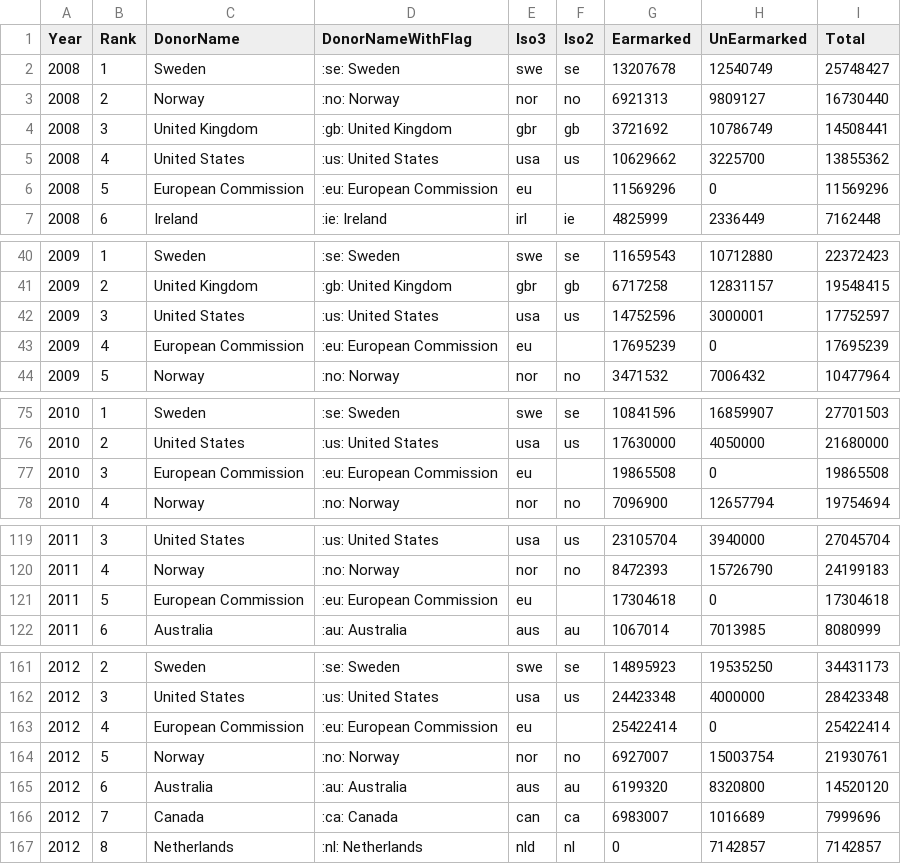
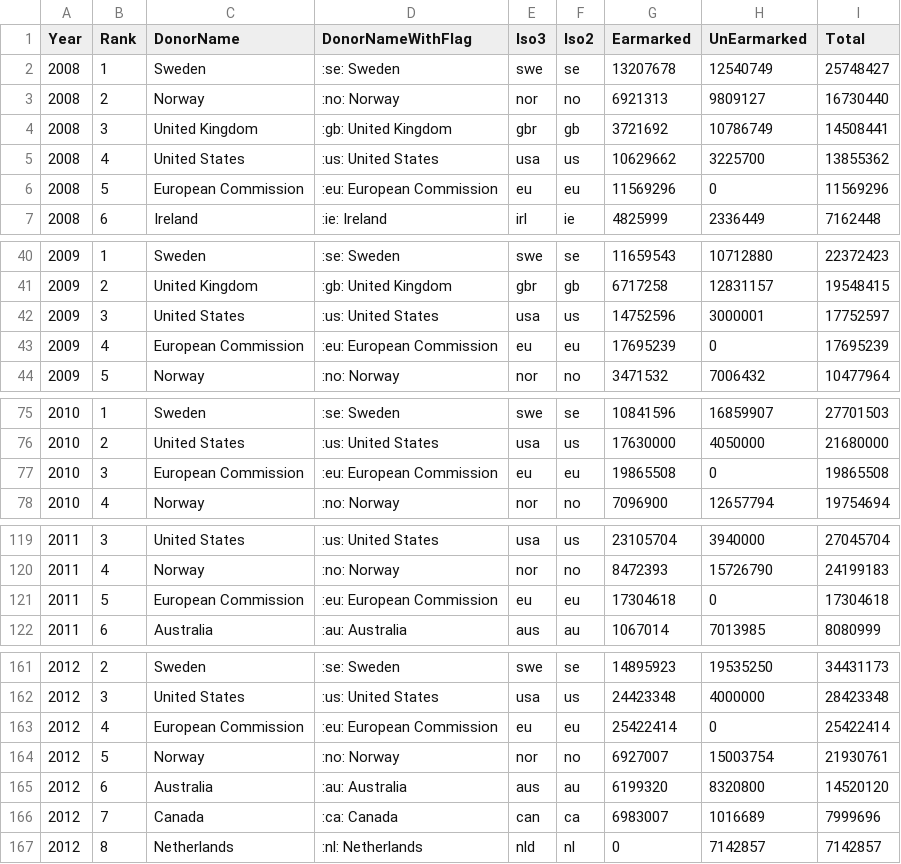
Before and after one commit to UN-OCHA/oct-donors-to-csv, a CSV file: data.csv, drawn as a sheet; only a part is shown, gaps mark what is left out; the diff covers the shown part only.

```diff
--- a/data.csv
+++ b/data.csv
@@ -5,3 +5,3 @@
 2008,"4","United States",":us: United States","usa","us","10629662","3225700","13855362"
-2008,"5","European Commission",":eu: European Commission","eu","","11569296","0","11569296"
+2008,"5","European Commission",":eu: European Commission","eu","eu","11569296","0","11569296"
 2008,"6","Ireland",":ie: Ireland","irl","ie","4825999","2336449","7162448"
@@ -42,3 +42,3 @@
 2009,"3","United States",":us: United States","usa","us","14752596","3000001","17752597"
-2009,"4","European Commission",":eu: European Commission","eu","","17695239","0","17695239"
+2009,"4","European Commission",":eu: European Commission","eu","eu","17695239","0","17695239"
 2009,"5","Norway",":no: Norway","nor","no","3471532","7006432","10477964"
@@ -76,3 +76,3 @@
 2010,"2","United States",":us: United States","usa","us","17630000","4050000","21680000"
-2010,"3","European Commission",":eu: European Commission","eu","","19865508","0","19865508"
+2010,"3","European Commission",":eu: European Commission","eu","eu","19865508","0","19865508"
 2010,"4","Norway",":no: Norway","nor","no","7096900","12657794","19754694"
@@ -120,3 +120,3 @@
 2011,"4","Norway",":no: Norway","nor","no","8472393","15726790","24199183"
-2011,"5","European Commission",":eu: European Commission","eu","","17304618","0","17304618"
+2011,"5","European Commission",":eu: European Commission","eu","eu","17304618","0","17304618"
 2011,"6","Australia",":au: Australia","aus","au","1067014","7013985","8080999"
@@ -162,3 +162,3 @@
 2012,"3","United States",":us: United States","usa","us","24423348","4000000","28423348"
-2012,"4","European Commission",":eu: European Commission","eu","","25422414","0","25422414"
+2012,"4","European Commission",":eu: European Commission","eu","eu","25422414","0","25422414"
 2012,"5","Norway",":no: Norway","nor","no","6927007","15003754","21930761"
```
Also changed, not shown: 12 edited cells elsewhere in this file, data_2008.csv, data_2009.csv, 15 other files.
